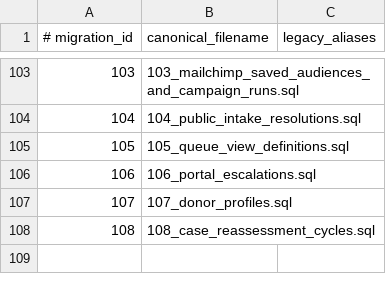
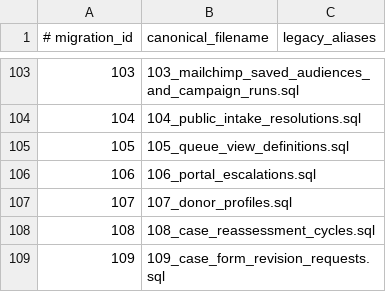
Before and after one commit to West-Cat-Strategy/nonprofit-manager, a TSV file: database/migrations/manifest.tsv, drawn as a sheet; only a part is shown, gaps mark what is left out; the diff names each change by its address in the sheet, - before the commit and + after, or states it on an @@ line.

Commit message:
Add case-form revision request flow

```diff
--- a/database/migrations/manifest.tsv
+++ b/database/migrations/manifest.tsv
+row 109: 109 | 109_case_form_revision_requests.sql
```
Also changed, not shown: 25 other files.
